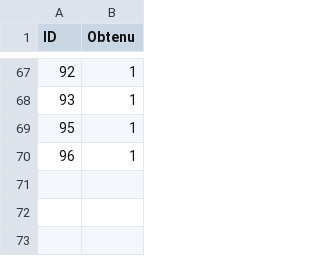
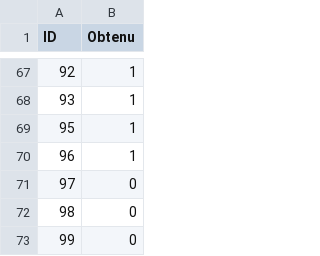
Before and after one commit to Layer09/StrayKids-Album-Collection, a CSV file: Albums-Andy.csv, drawn as a sheet; only a part is shown, gaps mark what is left out.

```diff
--- a/Albums-Andy.csv
+++ b/Albums-Andy.csv
@@ -70 +70,4 @@ ID, Obtenu
 96, 1
+97, 0
+98, 0
+99, 0
```
Also changed, not shown: Albums-Laurana.csv, Albums.csv, 28 other files.
